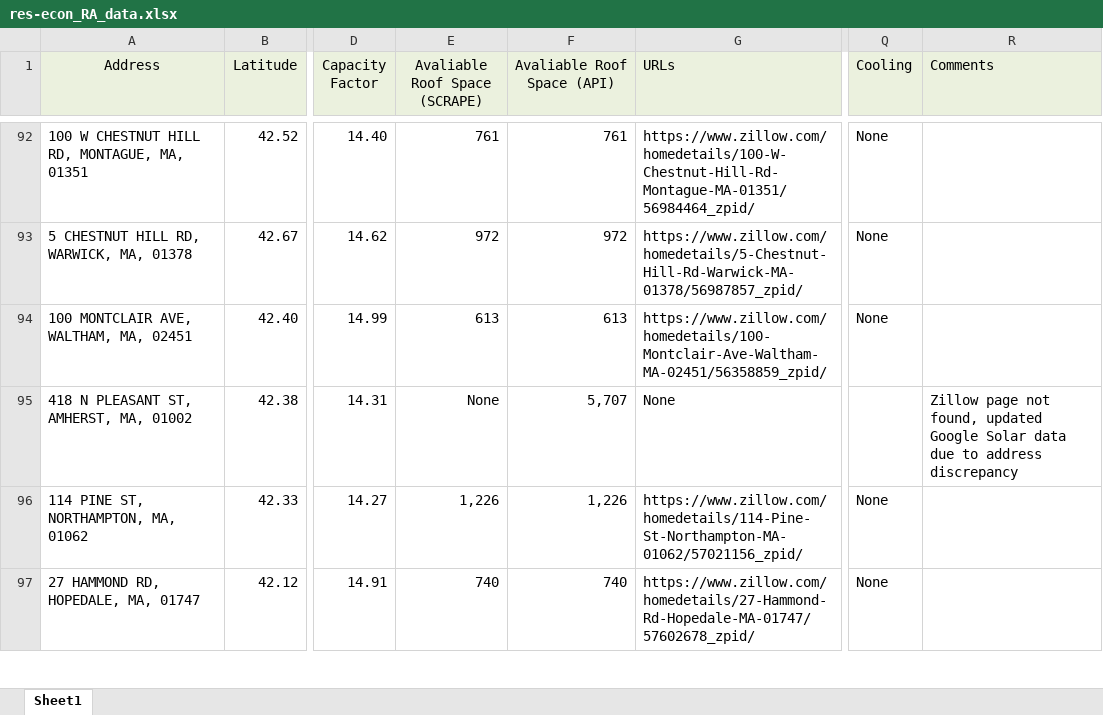
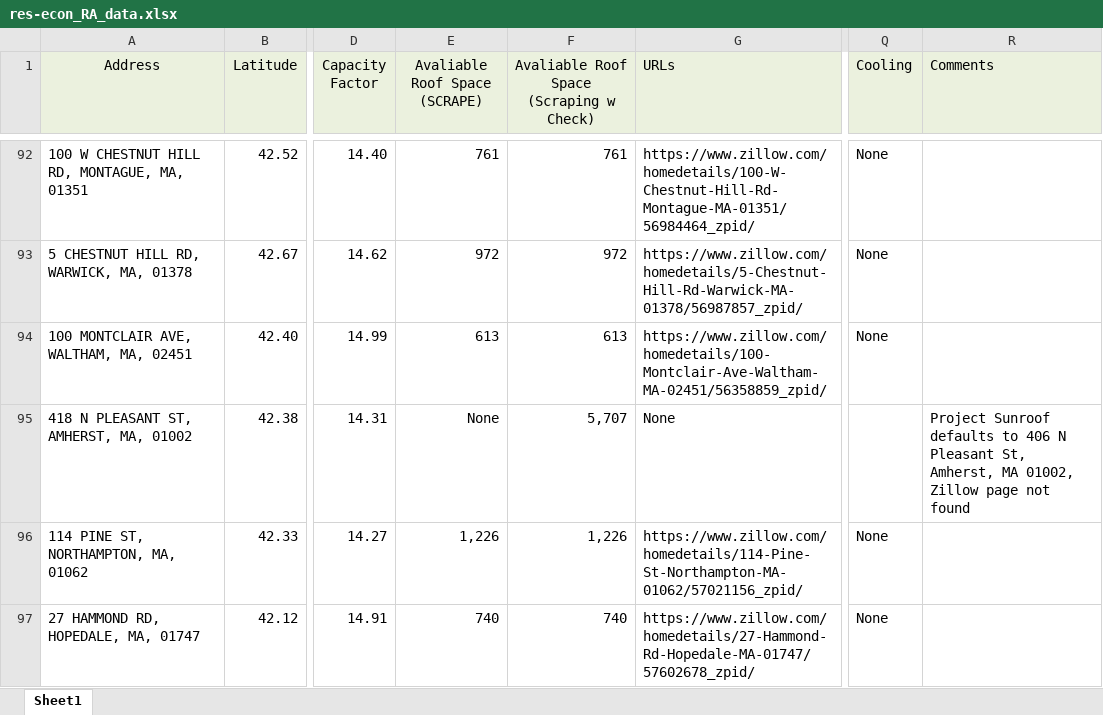
Before and after one commit to adithya-anand-999/Res-Econ-RA, an Excel workbook: res-econ_RA_data.xlsx, sheet Sheet1, drawn as a sheet; only a part is shown, gaps mark what is left out; values as stored, in another font and other column widths than the file's, no borders; the diff covers the shown part only; the diff names each change by its address in the sheet, - before the commit and + after, or states it on an @@ line.

Commit message:
updated Excel notes, checked Project Sunroof data

```diff
--- a/res-econ_RA_data.xlsx (sheet Sheet1)
+++ b/res-econ_RA_data.xlsx (sheet Sheet1)
-F1: Avaliable Roof Space (API)
+F1: Avaliable Roof Space (Scraping w Check)
-R95 (Comments): Zillow page not found, updated Google Solar data due to address discrepancy
+R95 (Comments): Project Sunroof defaults to 406 N Pleasant St, Amherst, MA 01002, Zillow page not found
```
Also changed, not shown: 12 edited cells elsewhere in this sheet.
